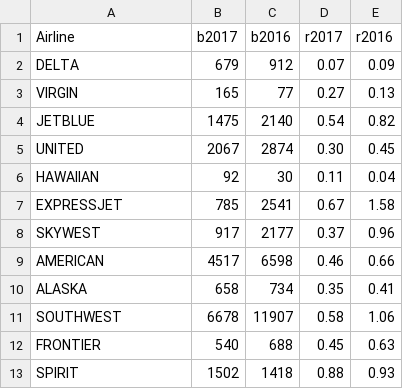
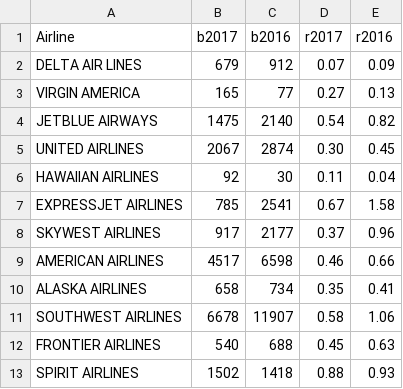
Before and after one commit to pmean/introduction-to-sql, a CSV file: data/airlines.csv, drawn as a sheet.

```diff
--- a/data/airlines.csv
+++ b/data/airlines.csv
@@ -1,13 +1,13 @@
 Airline,b2017,b2016,r2017,r2016
-DELTA,679,912,0.07,0.09
-VIRGIN,165,77,0.27,0.13
-JETBLUE,1475,2140,0.54,0.82
-UNITED,2067,2874,0.30,0.45
-HAWAIIAN,92,30,0.11,0.04
-EXPRESSJET,785,2541,0.67,1.58
-SKYWEST,917,2177,0.37,0.96
-AMERICAN,4517,6598,0.46,0.66
-ALASKA,658,734,0.35,0.41
-SOUTHWEST,6678,11907,0.58,1.06
-FRONTIER,540,688,0.45,0.63
-SPIRIT,1502,1418,0.88,0.93
+DELTA AIR LINES,679,912,0.07,0.09
+VIRGIN AMERICA,165,77,0.27,0.13
+JETBLUE AIRWAYS,1475,2140,0.54,0.82
+UNITED AIRLINES,2067,2874,0.30,0.45
+HAWAIIAN AIRLINES,92,30,0.11,0.04
+EXPRESSJET AIRLINES,785,2541,0.67,1.58
+SKYWEST AIRLINES,917,2177,0.37,0.96
+AMERICAN AIRLINES,4517,6598,0.46,0.66
+ALASKA AIRLINES,658,734,0.35,0.41
+SOUTHWEST AIRLINES,6678,11907,0.58,1.06
+FRONTIER AIRLINES,540,688,0.45,0.63
+SPIRIT AIRLINES,1502,1418,0.88,0.93
```
Also changed, not shown: 9 other files.
